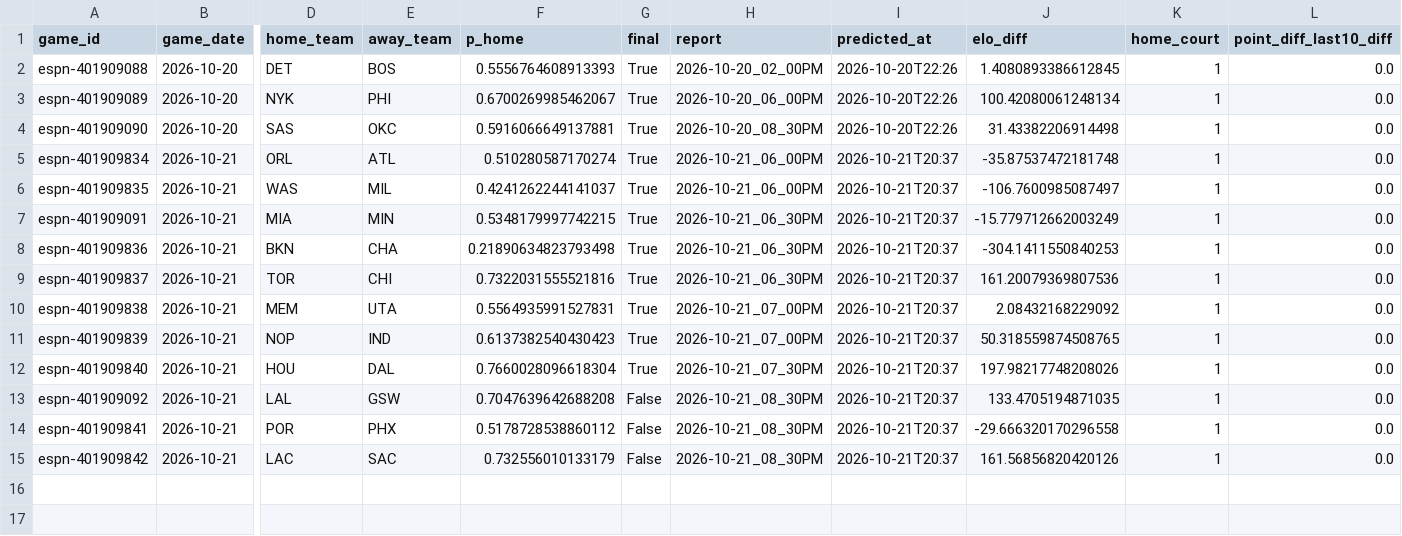
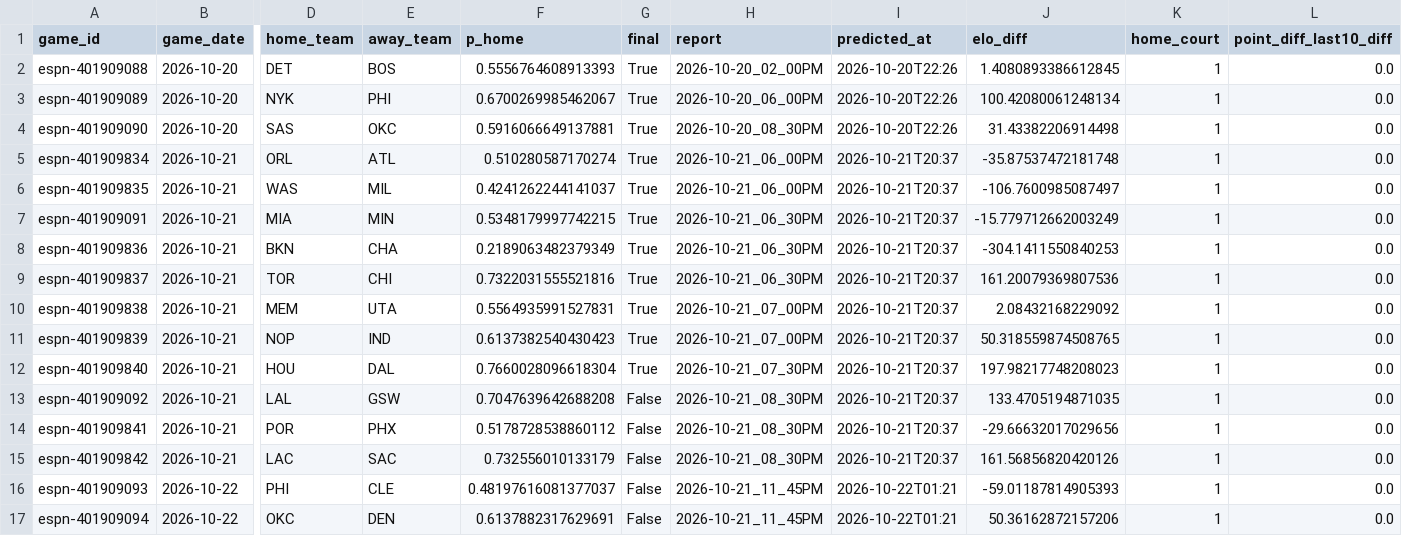
Before and after one commit to z3nsz/nba-prediction, a CSV file: live_state/predictions_2026-27.csv, drawn as a sheet; only a part is shown, gaps mark what is left out; rows hold the shown columns only; the diff names each change by its address in the sheet, - before the commit and + after, or states it on an @@ line.

```diff
--- a/live_state/predictions_2026-27.csv
+++ b/live_state/predictions_2026-27.csv
-F8 (p_home): 0.21890634823793498
+F8 (p_home): 0.2189063482379349
-J12 (elo_diff): 197.98217748208026
+J12 (elo_diff): 197.98217748208023
-J14 (elo_diff): -29.666320170296558
+J14 (elo_diff): -29.66632017029656
+row 16: espn-401909093 | 2026-10-22 | PHI | CLE | 0.48197616081377037 | False | 2026-10-21_11_45PM | 2026-10-22T01:21 | -59.01187814905393 | 1 | 0.0
+row 17: espn-401909094 | 2026-10-22 | OKC | DEN | 0.6137882317629691 | False | 2026-10-21_11_45PM | 2026-10-22T01:21 | 50.36162872157206 | 1 | 0.0
```
Also changed, not shown: live_state/listings_2026-27.csv, 4 other files.
